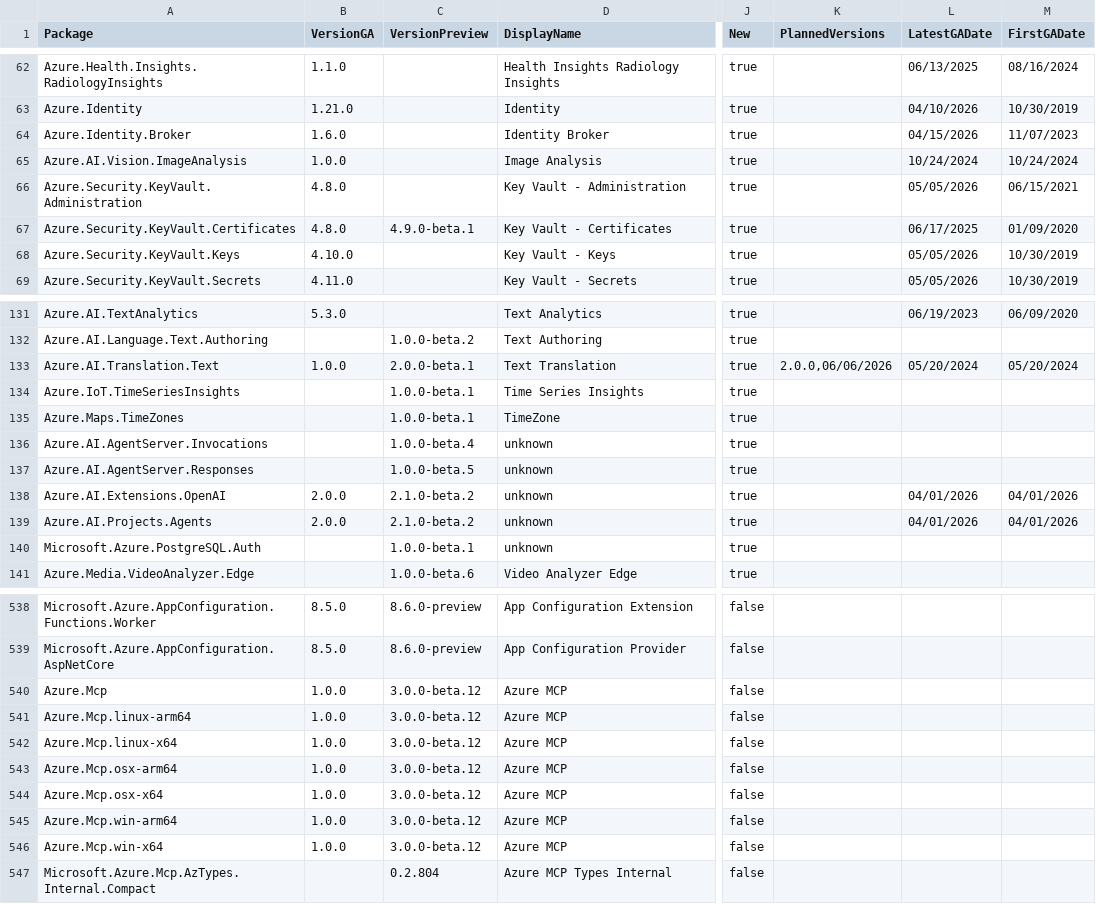
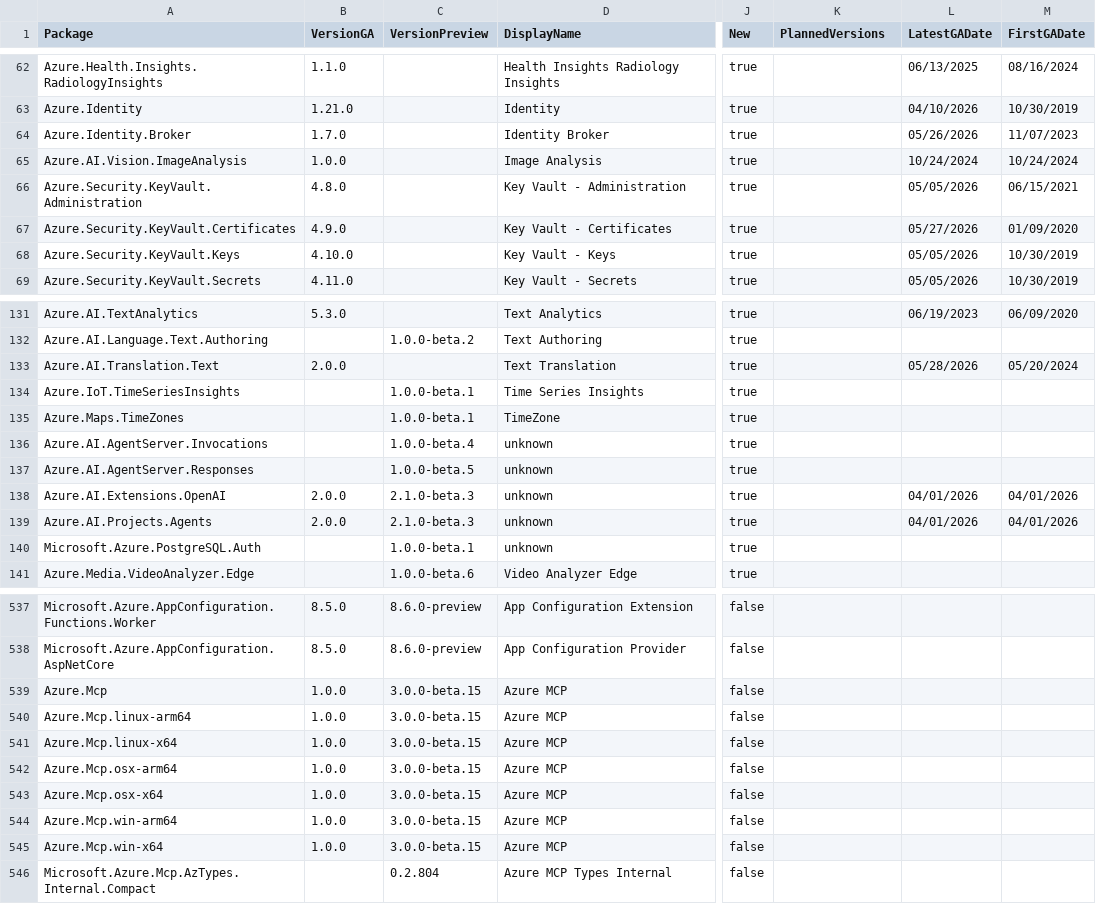
Before and after one commit to Azure/azure-sdk, a CSV file: _data/releases/latest/dotnet-packages.csv, drawn as a sheet; only a part is shown, gaps mark what is left out; addresses are those after the commit; the diff covers the shown part only; the diff names each change by its address in the sheet, - before the commit and + after, or states it on an @@ line.

```diff
--- a/_data/releases/latest/dotnet-packages.csv
+++ b/_data/releases/latest/dotnet-packages.csv
-B64 (VersionGA): 1.6.0
+B64 (VersionGA): 1.7.0
-L64 (LatestGADate): 04/15/2026
+L64 (LatestGADate): 05/26/2026
-B67 (VersionGA): 4.8.0
+B67 (VersionGA): 4.9.0
-C67 (VersionPreview): 4.9.0-beta.1
+C67 (VersionPreview): (empty)
-L67 (LatestGADate): 06/17/2025
+L67 (LatestGADate): 05/27/2026
-B133 (VersionGA): 1.0.0
+B133 (VersionGA): 2.0.0
-C133 (VersionPreview): 2.0.0-beta.1
+C133 (VersionPreview): (empty)
-K133 (PlannedVersions): 2.0.0,06/06/2026
+K133 (PlannedVersions): (empty)
-L133 (LatestGADate): 05/20/2024
+L133 (LatestGADate): 05/28/2026
-C138:C139 (VersionPreview): 2.1.0-beta.2
+C138:C139 (VersionPreview): 2.1.0-beta.3
-C539:C545 (VersionPreview): 3.0.0-beta.12
+C539:C545 (VersionPreview): 3.0.0-beta.15
```
Also changed, not shown: 1 moved row and 23 edited cells elsewhere in this file, _data/releases/latest/go-packages.csv, _data/releases/latest/java-packages.csv, 5 other files.
